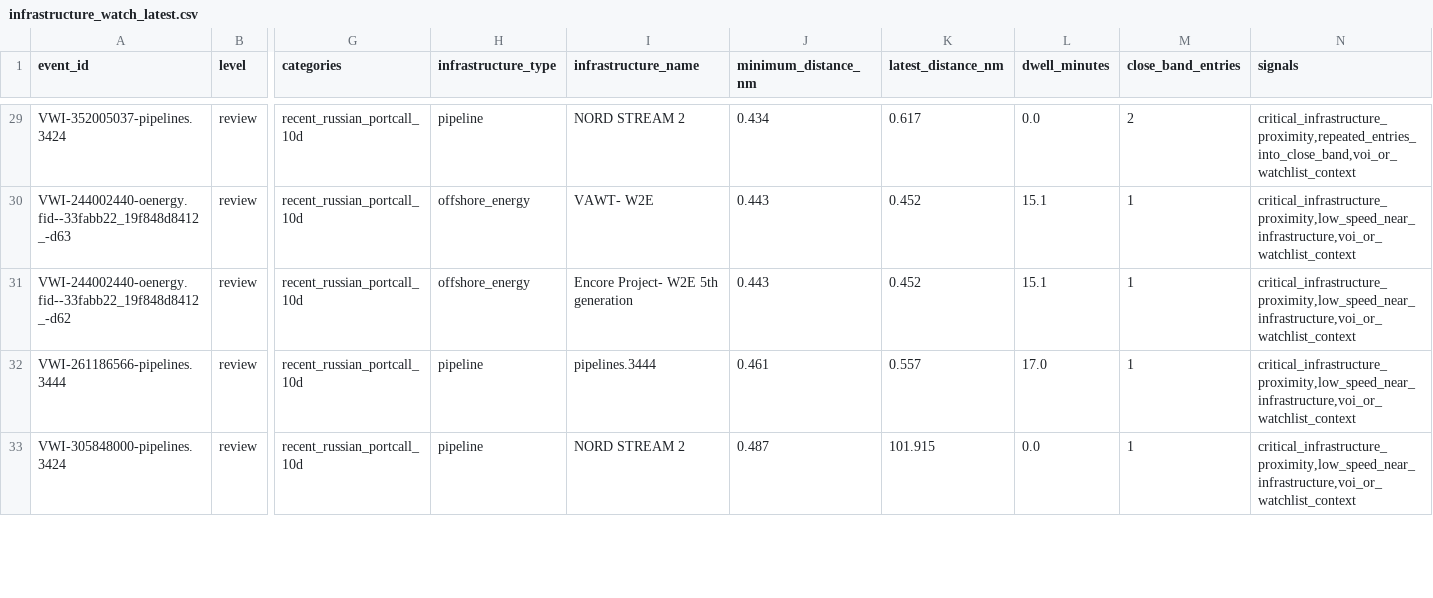
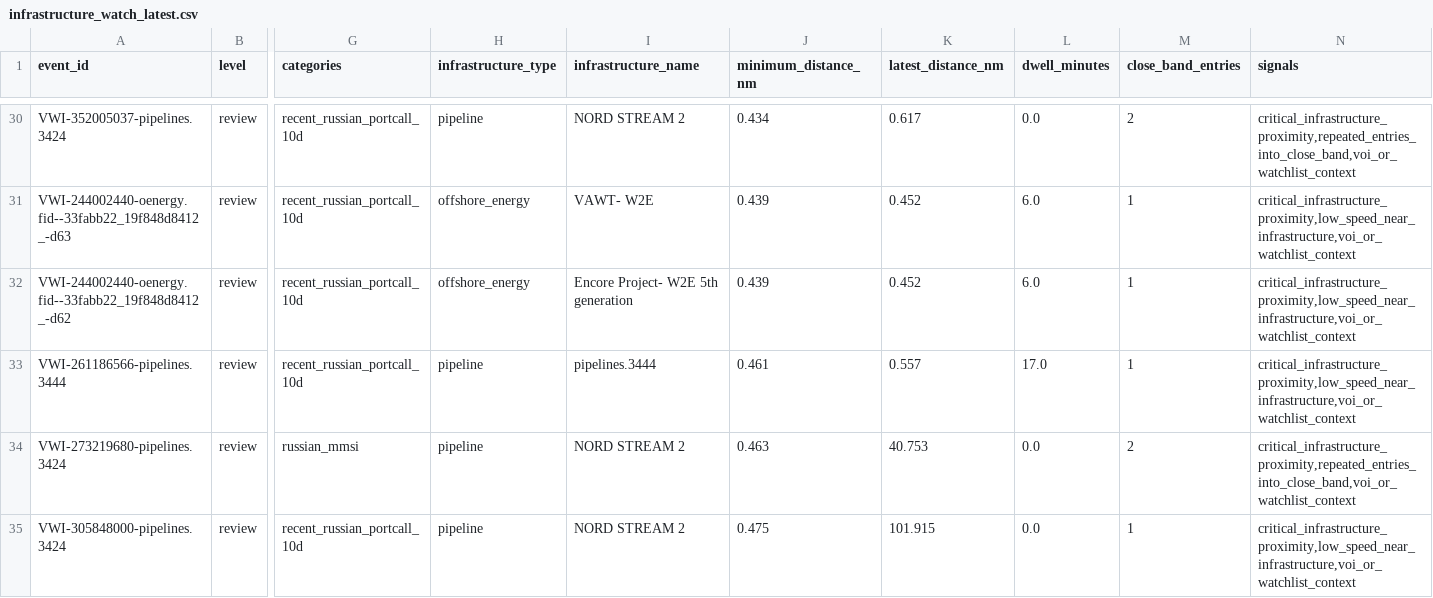
Before and after one commit to mowlsint/VoodooWhiskers, a CSV file: public/downloads/infrastructure_watch_latest.csv, drawn as a sheet; only a part is shown, gaps mark what is left out; addresses are those after the commit; rows hold the shown columns only; the diff covers the shown part only; the diff names each change by its address in the sheet, - before the commit and + after, or states it on an @@ line.

```diff
--- a/public/downloads/infrastructure_watch_latest.csv
+++ b/public/downloads/infrastructure_watch_latest.csv
-J31:J32 (minimum_distance_nm): 0.443
+J31:J32 (minimum_distance_nm): 0.439
-L31:L32 (dwell_minutes): 15.1
+L31:L32 (dwell_minutes): 6.0
+row 34: VWI-273219680-pipelines.3424 | review | russian_mmsi | pipeline | NORD STREAM 2 | 0.463 | 40.753 | 0.0 | 2 | critical_infrastructure_proximity,repeated_entries_into_close_band,voi_or_watchlist_context
-J35 (minimum_distance_nm): 0.487
+J35 (minimum_distance_nm): 0.475
```
Also changed, not shown: 6 added rows, 4 removed rows and 12 edited cells elsewhere in this file, 20 other files.
